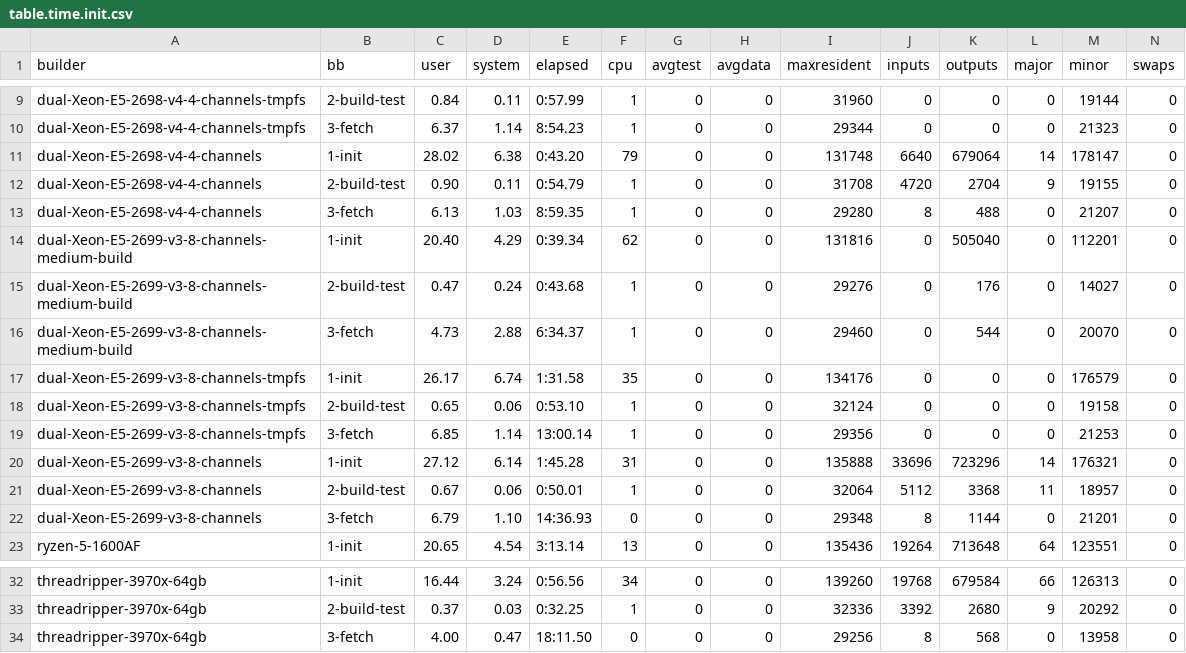
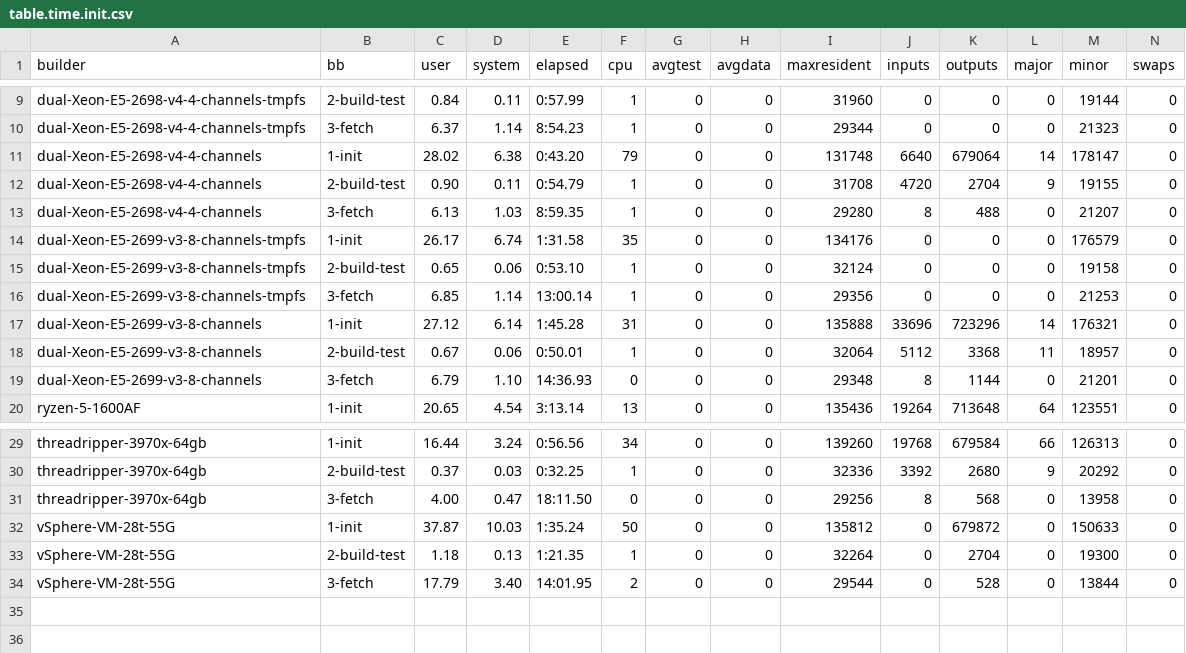
Before and after one commit to shr-project/test-oe-build-time, a CSV file: table.time.init.csv, drawn as a sheet; only a part is shown, gaps mark what is left out; removed rows and columns are numbered as before the commit, all else as after; the diff names each change by its address in the sheet, - before the commit and + after, or states it on an @@ line.

```diff
--- a/table.time.init.csv
+++ b/table.time.init.csv
-row 14: dual-Xeon-E5-2699-v3-8-channels-medium-build | 1-init | 20.40 | 4.29 | 0:39.34 | 62 | 0 | 0 | 131816 | 0 | 505040 | 0 | 112201 | 0
-row 15: dual-Xeon-E5-2699-v3-8-channels-medium-build | 2-build-test | 0.47 | 0.24 | 0:43.68 | 1 | 0 | 0 | 29276 | 0 | 176 | 0 | 14027 | 0
-row 16: dual-Xeon-E5-2699-v3-8-channels-medium-build | 3-fetch | 4.73 | 2.88 | 6:34.37 | 1 | 0 | 0 | 29460 | 0 | 544 | 0 | 20070 | 0
+row 32: vSphere-VM-28t-55G | 1-init | 37.87 | 10.03 | 1:35.24 | 50 | 0 | 0 | 135812 | 0 | 679872 | 0 | 150633 | 0
+row 33: vSphere-VM-28t-55G | 2-build-test | 1.18 | 0.13 | 1:21.35 | 1 | 0 | 0 | 32264 | 0 | 2704 | 0 | 19300 | 0
+row 34: vSphere-VM-28t-55G | 3-fetch | 17.79 | 3.40 | 14:01.95 | 2 | 0 | 0 | 29544 | 0 | 528 | 0 | 13844 | 0
```
Also changed, not shown: table.top20.build-test.csv, table.top20.fetch.csv, 6 other files.
